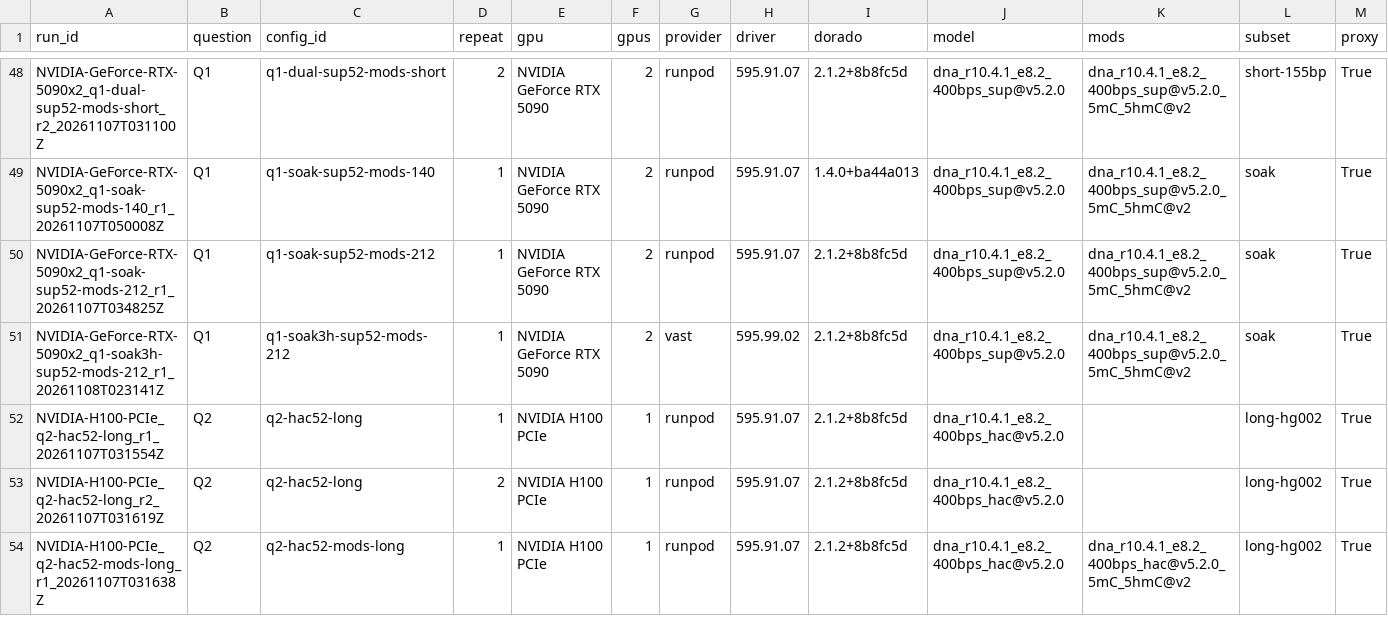
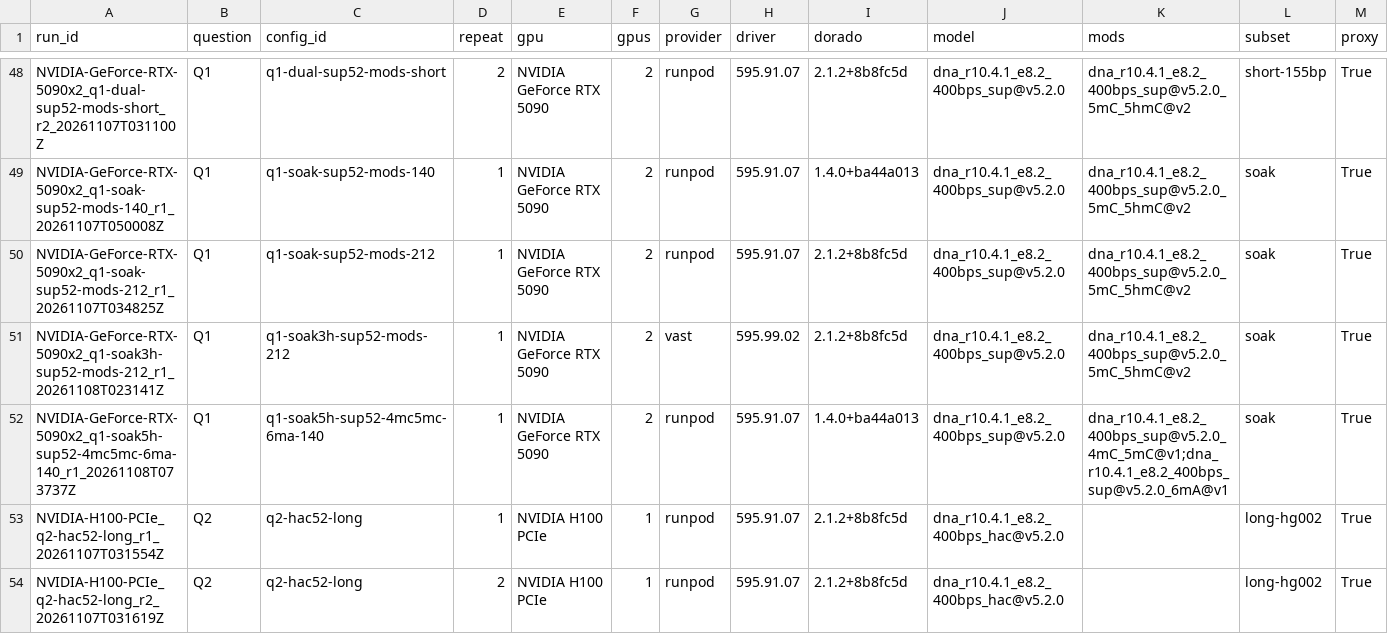
Before and after one commit to adi-suresh01/dorado-blackwell, a CSV file: results/summary.csv, drawn as a sheet; only a part is shown, gaps mark what is left out; the shorter side is filled out with more unchanged rows; rows hold the shown columns only; the diff names each change by its address in the sheet, - before the commit and + after, or states it on an @@ line.

Commit message:
feat: add 5 h dorado#1507 soak of sup + 4mC_5mC + 6mA on 2x rtx 5090
Dorado 1.4.0 ran the issue's title config for a 5 h box without a crash or error
lines. Both GPUs picked batch 224, so the mismatched per-GPU batch sizes from the
reporter's crash logs are still untested. Finding 5, header totals and README
status updated (117 runs, $36.26).

```diff
--- a/results/summary.csv
+++ b/results/summary.csv
+row 52: NVIDIA-GeForce-RTX-5090x2_q1-soak5h-sup52-4mc5mc-6ma-140_r1_20261108T073737Z | Q1 | q1-soak5h-sup52-4mc5mc-6ma-140 | 1 | NVIDIA GeForce RTX 5090 | 2 | runpod | 595.91.07 | 1.4.0+ba44a013 | dna_r10.4.1_e8.2_400bps_sup@v5.2.0 | dna_r10.4.1_e8.2_400bps_sup@v5.2.0_4mC_5mC@v1;dna_r10.4.1_e8.2_400bps_sup@v5.2.0_6mA@v1 | soak | True
```
Also changed, not shown: 11 other files.
